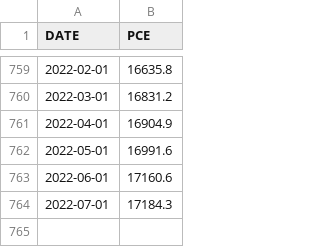
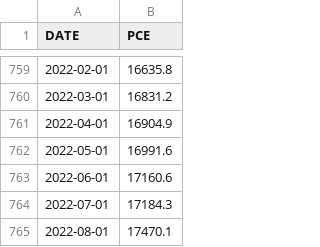
Before and after one commit to rlieu002/milestoneI, a CSV file: data/PCE.csv, drawn as a sheet; only a part is shown, gaps mark what is left out.

```diff
--- a/data/PCE.csv
+++ b/data/PCE.csv
@@ -764 +764,2 @@ DATE,PCE
 2022-07-01,17184.3
+2022-08-01,17470.1
```
Also changed, not shown: data/PSAVERT.csv, data/REVOLSL.csv, 3 other files.
